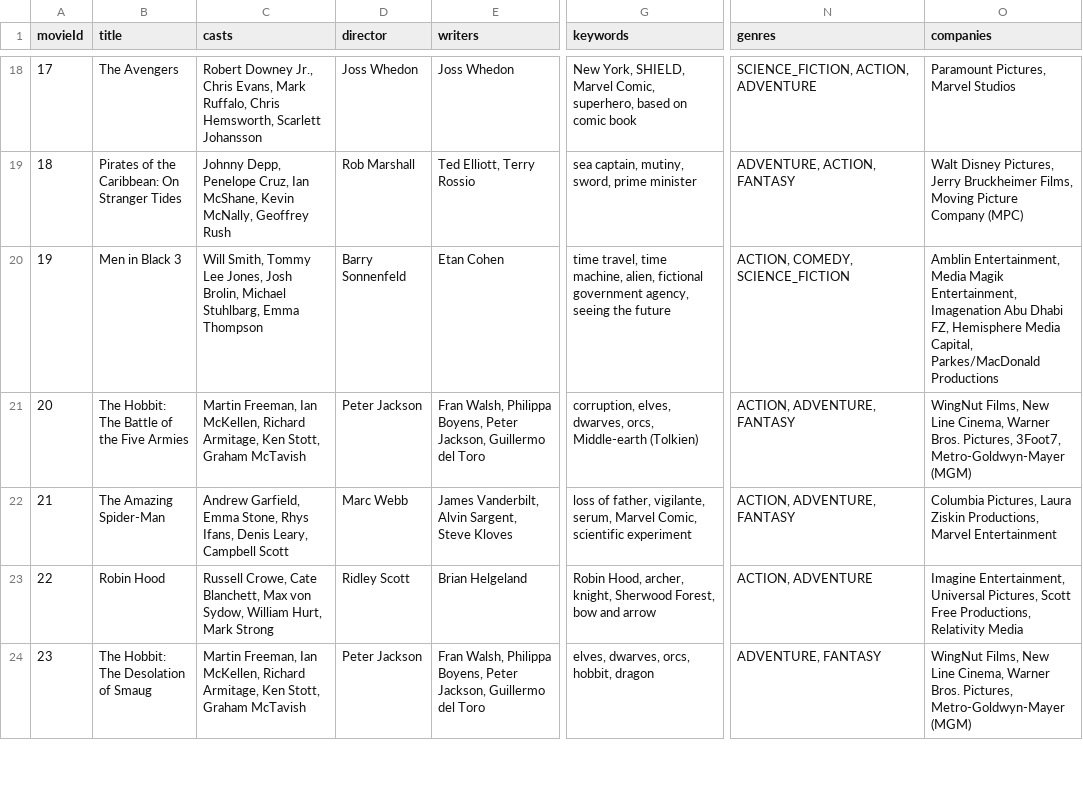
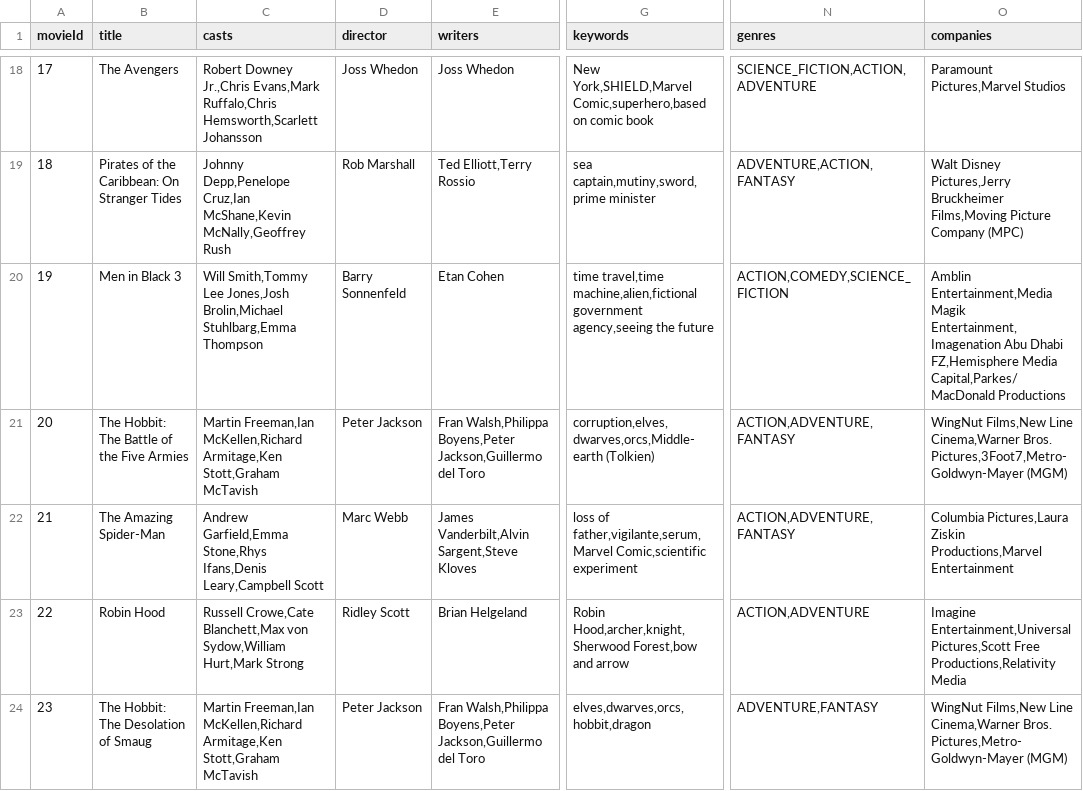
Before and after one commit to ImTheChosen0ne/CineVerse, a CSV file: src/main/resources/movies.csv, drawn as a sheet; only a part is shown, gaps mark what is left out; the diff covers the shown part only; the diff names each change by its address in the sheet, - before the commit and + after, or states it on an @@ line.

```diff
--- a/src/main/resources/movies.csv
+++ b/src/main/resources/movies.csv
-C18 (casts): Robert Downey Jr., Chris Evans, Mark Ruffalo, Chris Hemsworth, Scarlett Johansson
+C18 (casts): Robert Downey Jr.,Chris Evans,Mark Ruffalo,Chris Hemsworth,Scarlett Johansson
-G18 (keywords): New York, SHIELD, Marvel Comic, superhero, based on comic…
+G18 (keywords): New York,SHIELD,Marvel Comic,superhero,based on comic…
-N18 (genres): SCIENCE_FICTION, ACTION, ADVENTURE
+N18 (genres): SCIENCE_FICTION,ACTION,ADVENTURE
-O18 (companies): Paramount Pictures, Marvel Studios
+O18 (companies): Paramount Pictures,Marvel Studios
-C19 (casts): Johnny Depp, Penelope Cruz, Ian McShane, Kevin McNally, Geoffrey Rush
+C19 (casts): Johnny Depp,Penelope Cruz,Ian McShane,Kevin McNally,Geoffrey Rush
-E19 (writers): Ted Elliott, Terry Rossio
+E19 (writers): Ted Elliott,Terry Rossio
-G19 (keywords): sea captain, mutiny, sword, prime minister
+G19 (keywords): sea captain,mutiny,sword,prime minister
-N19 (genres): ADVENTURE, ACTION, FANTASY
+N19 (genres): ADVENTURE,ACTION,FANTASY
-O19 (companies): Walt Disney Pictures, Jerry Bruckheimer Films, Moving Picture Company…
+O19 (companies): Walt Disney Pictures,Jerry Bruckheimer Films,Moving Picture Company…
-C20 (casts): Will Smith, Tommy Lee Jones, Josh Brolin, Michael Stuhlbarg, Emma Thompson
+C20 (casts): Will Smith,Tommy Lee Jones,Josh Brolin,Michael Stuhlbarg,Emma Thompson
-G20 (keywords): time travel, time machine, alien, fictional government agency, seeing the future
+G20 (keywords): time travel,time machine,alien,fictional government agency,seeing the future
-N20 (genres): ACTION, COMEDY, SCIENCE_FICTION
+N20 (genres): ACTION,COMEDY,SCIENCE_FICTION
-O20 (companies): Amblin Entertainment, Media Magik Entertainment, Imagenation Abu Dhabi FZ, Hemisphere Media Capital, Parkes/MacDonald Productions
+O20 (companies): Amblin Entertainment,Media Magik Entertainment,Imagenation Abu Dhabi FZ,Hemisphere Media Capital,Parkes/MacDonald Productions
-C21 (casts): Martin Freeman, Ian McKellen, Richard Armitage, Ken Stott, Graham McTavish
+C21 (casts): Martin Freeman,Ian McKellen,Richard Armitage,Ken Stott,Graham McTavish
-E21 (writers): Fran Walsh, Philippa Boyens, Peter Jackson, Guillermo del Toro
+E21 (writers): Fran Walsh,Philippa Boyens,Peter Jackson,Guillermo del Toro
-G21 (keywords): corruption, elves, dwarves, orcs, Middle-earth (Tolkien)
+G21 (keywords): corruption,elves,dwarves,orcs,Middle-earth (Tolkien)
-N21:N22 (genres): ACTION, ADVENTURE, FANTASY
+N21:N22 (genres): ACTION,ADVENTURE,FANTASY
-O21 (companies): WingNut Films, New Line Cinema, Warner Bros. Pictures, 3Foot7, Metro-Goldwyn-Mayer (MGM)
+O21 (companies): WingNut Films,New Line Cinema,Warner Bros. Pictures,3Foot7,Metro-Goldwyn-Mayer (MGM)
-C22 (casts): Andrew Garfield, Emma Stone, Rhys Ifans, Denis Leary, Campbell Scott
+C22 (casts): Andrew Garfield,Emma Stone,Rhys Ifans,Denis Leary,Campbell Scott
-E22 (writers): James Vanderbilt, Alvin Sargent, Steve Kloves
+E22 (writers): James Vanderbilt,Alvin Sargent,Steve Kloves
-G22 (keywords): loss of father, vigilante, serum, Marvel Comic, scientific experiment
+G22 (keywords): loss of father,vigilante,serum,Marvel Comic,scientific experiment
-O22 (companies): Columbia Pictures, Laura Ziskin Productions, Marvel Entertainment
+O22 (companies): Columbia Pictures,Laura Ziskin Productions,Marvel Entertainment
-C23 (casts): Russell Crowe, Cate Blanchett, Max von Sydow, William Hurt, Mark Strong
+C23 (casts): Russell Crowe,Cate Blanchett,Max von Sydow,William Hurt,Mark Strong
-G23 (keywords): Robin Hood, archer, knight, Sherwood Forest, bow and arrow
+G23 (keywords): Robin Hood,archer,knight,Sherwood Forest,bow and arrow
-N23 (genres): ACTION, ADVENTURE
+N23 (genres): ACTION,ADVENTURE
-O23 (companies): Imagine Entertainment, Universal Pictures, Scott Free Productions, Relativity Media
+O23 (companies): Imagine Entertainment,Universal Pictures,Scott Free Productions,Relativity Media
-C24 (casts): Martin Freeman, Ian McKellen, Richard Armitage, Ken Stott, Graham McTavish
+C24 (casts): Martin Freeman,Ian McKellen,Richard Armitage,Ken Stott,Graham McTavish
-E24 (writers): Fran Walsh, Philippa Boyens, Peter Jackson, Guillermo del Toro
+E24 (writers): Fran Walsh,Philippa Boyens,Peter Jackson,Guillermo del Toro
-G24 (keywords): elves, dwarves, orcs, hobbit, dragon
+G24 (keywords): elves,dwarves,orcs,hobbit,dragon
-N24 (genres): ADVENTURE, FANTASY
+N24 (genres): ADVENTURE,FANTASY
-O24 (companies): WingNut Films, New Line Cinema, Warner Bros. Pictures, Metro-Goldwyn-Mayer (MGM)
+O24 (companies): WingNut Films,New Line Cinema,Warner Bros. Pictures,Metro-Goldwyn-Mayer (MGM)
```
Also changed, not shown: 70 edited cells elsewhere in this file, 15 other files.
